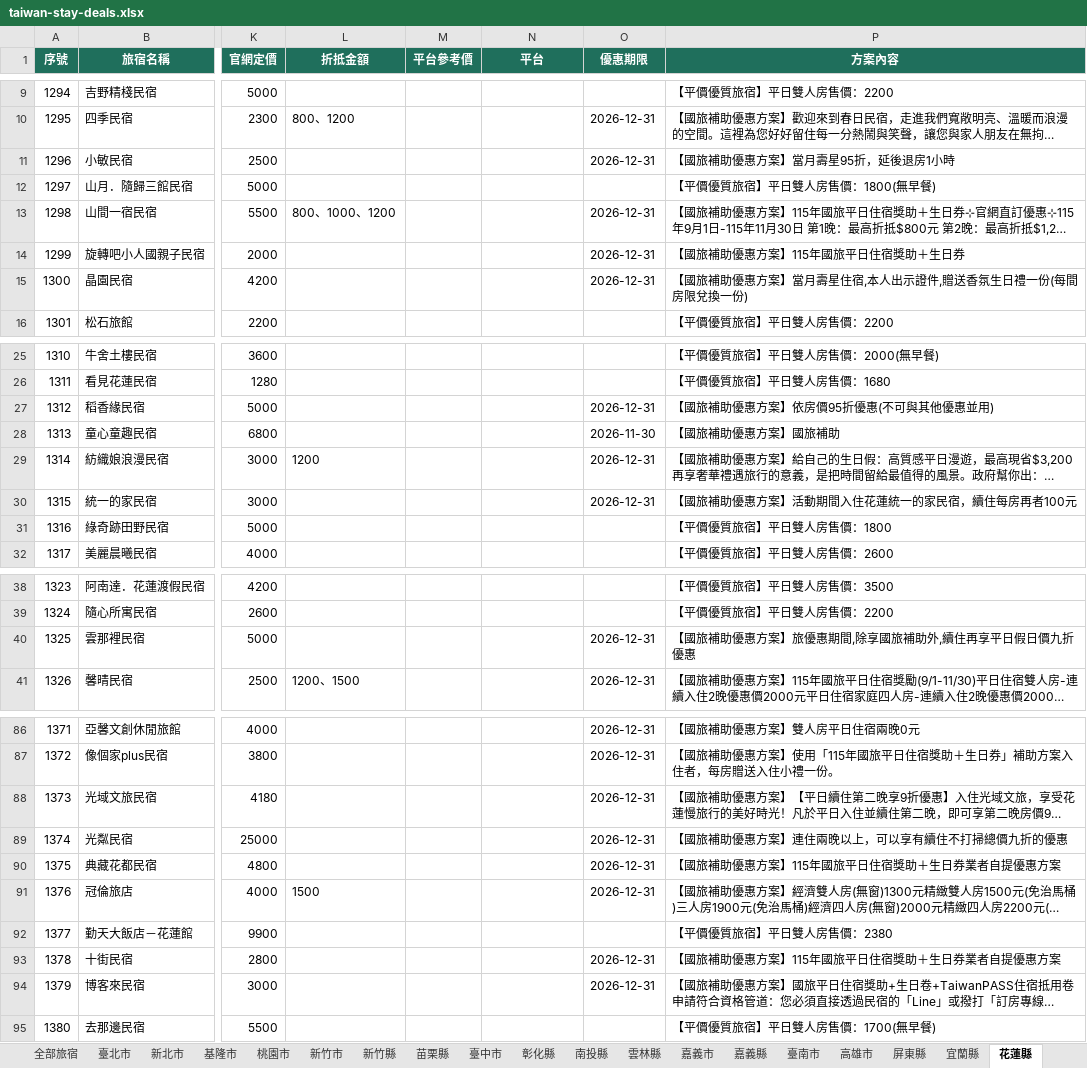
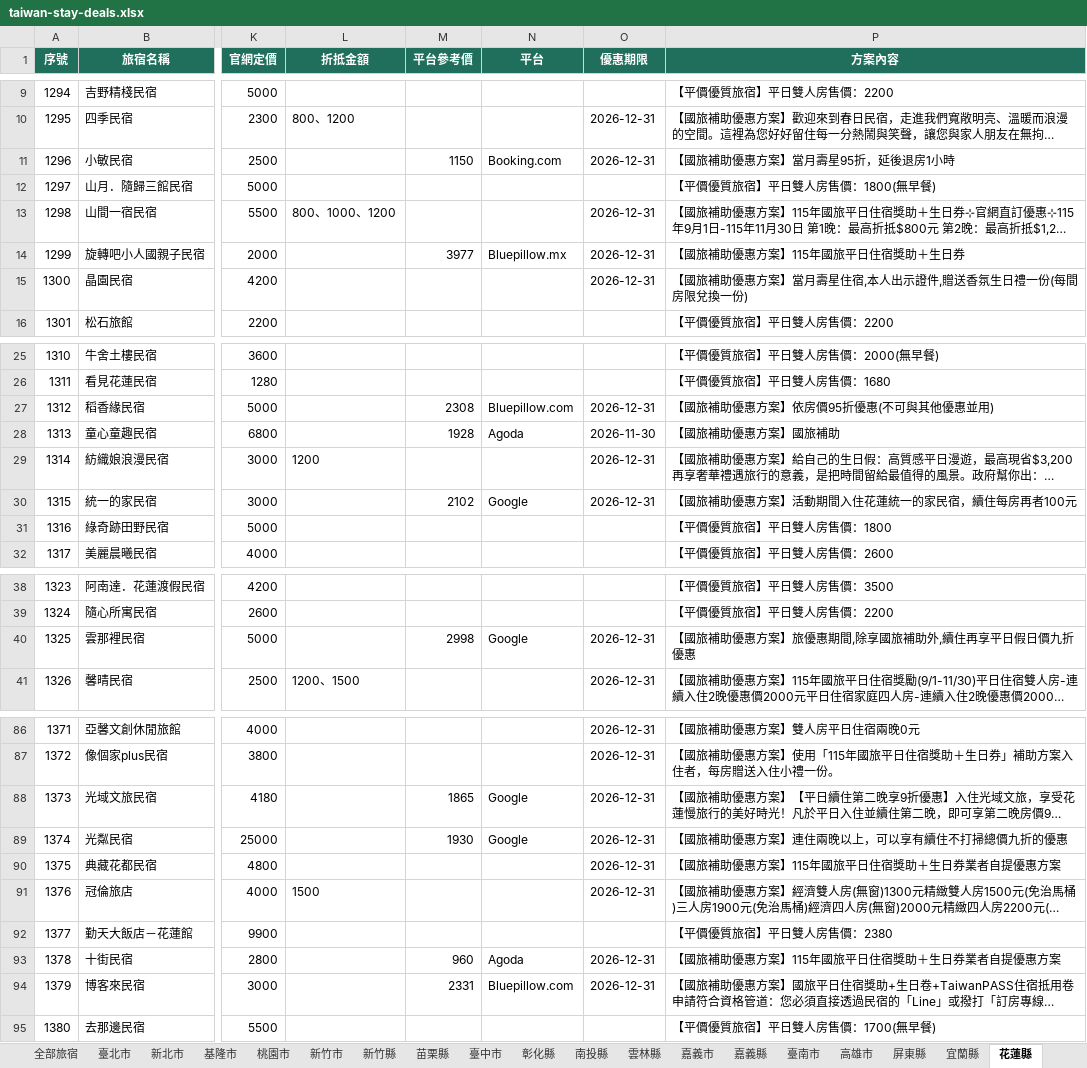
Before and after one commit to sky919247us/taiwan-stay-deals, an Excel workbook: public/data/downloads/taiwan-stay-deals.xlsx, sheet 花蓮縣, drawn as a sheet; only a part is shown, gaps mark what is left out; long unchanged cells end in …; values as stored, in another font and other column widths than the file's, no borders; the diff covers the shown part only; the diff names each change by its address in the sheet, - before the commit and + after, or states it on an @@ line.

```diff
--- a/public/data/downloads/taiwan-stay-deals.xlsx (sheet 花蓮縣)
+++ b/public/data/downloads/taiwan-stay-deals.xlsx (sheet 花蓮縣)
-M11 (平台參考價): (empty)
+M11 (平台參考價): 1150
-N11 (平台): (empty)
+N11 (平台): Booking.com
-M14 (平台參考價): (empty)
+M14 (平台參考價): 3977
-N14 (平台): (empty)
+N14 (平台): Bluepillow.mx
-M27 (平台參考價): (empty)
+M27 (平台參考價): 2308
-N27 (平台): (empty)
+N27 (平台): Bluepillow.com
-M28 (平台參考價): (empty)
+M28 (平台參考價): 1928
-N28 (平台): (empty)
+N28 (平台): Agoda
-M30 (平台參考價): (empty)
+M30 (平台參考價): 2102
-N30 (平台): (empty)
+N30 (平台): Google
-M40 (平台參考價): (empty)
+M40 (平台參考價): 2998
-N40 (平台): (empty)
+N40 (平台): Google
-M88 (平台參考價): (empty)
+M88 (平台參考價): 1865
-N88:N89 (平台): (empty)
+N88:N89 (平台): Google
-M89 (平台參考價): (empty)
+M89 (平台參考價): 1930
-M93 (平台參考價): (empty)
+M93 (平台參考價): 960
-N93 (平台): (empty)
+N93 (平台): Agoda
-M94 (平台參考價): (empty)
+M94 (平台參考價): 2331
-N94 (平台): (empty)
+N94 (平台): Bluepillow.com
```
Also changed, not shown: 22 edited cells elsewhere in this sheet, sheet 全部旅宿, sheet 屏東縣, sheet 臺東縣, sheet 宜蘭縣, sheet 臺南市, sheet 澎湖縣, 12 more sheets, 15 other files.
